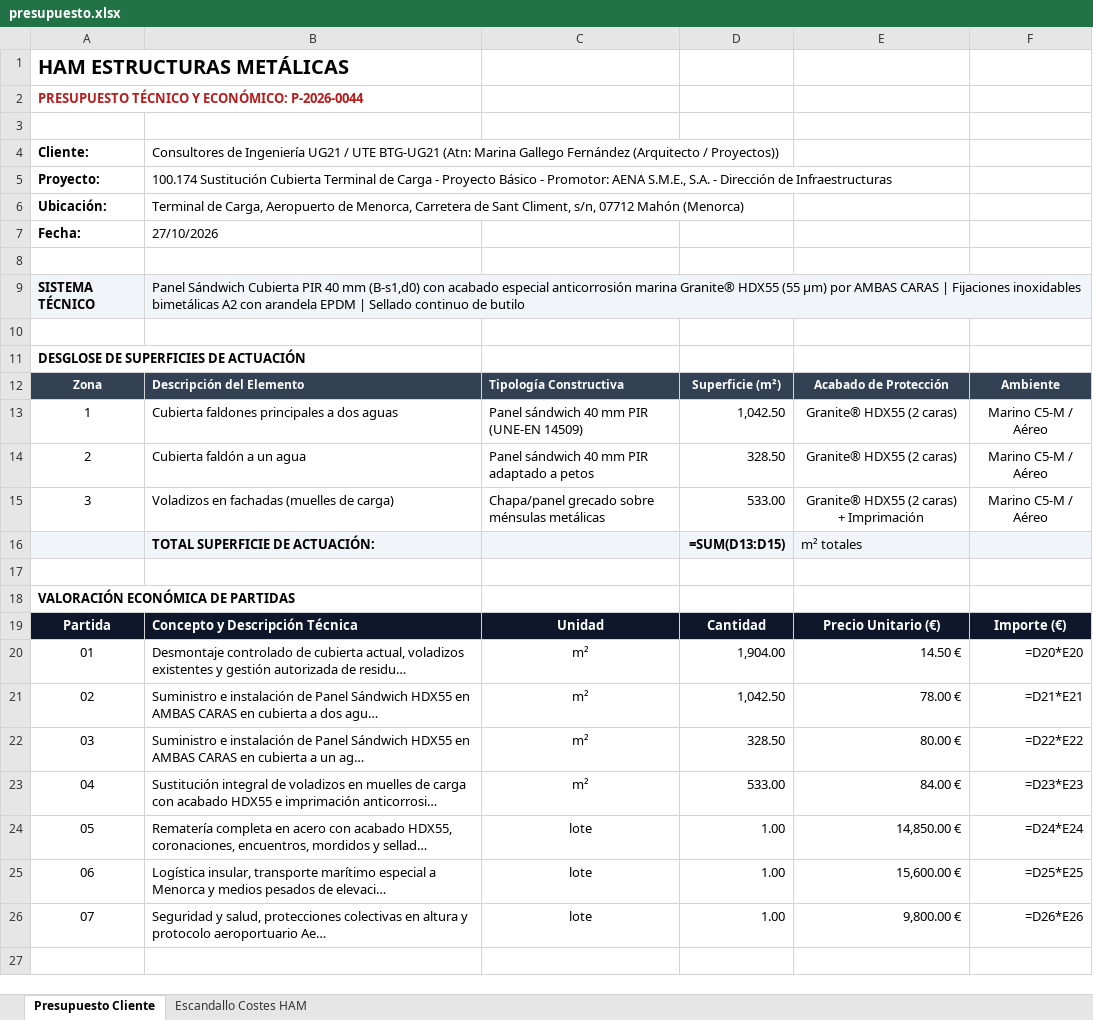
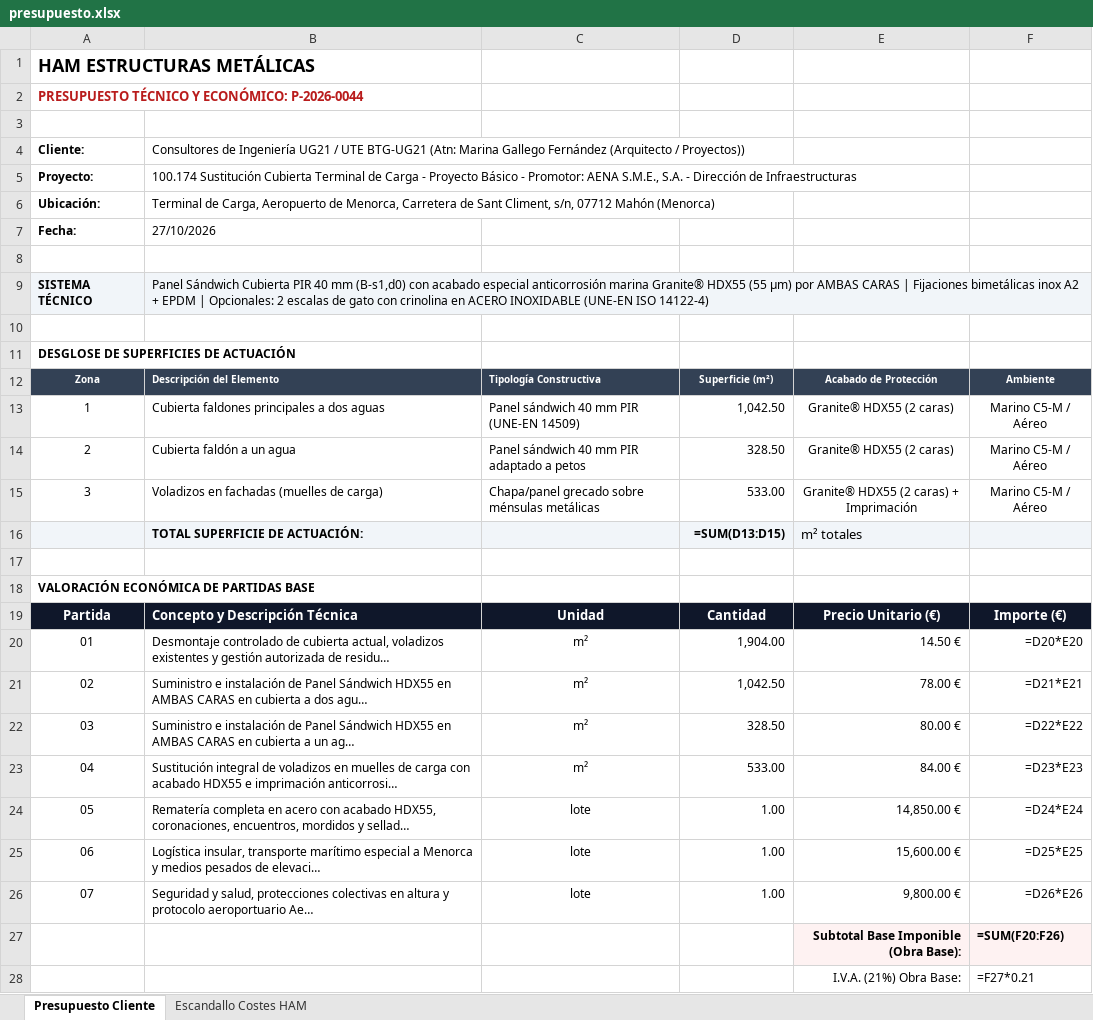
Before and after one commit to grupodixis/presupuestador, an Excel workbook: presupuestos/P-2026-0044-sustitucion-cubierta-terminal-carga-aeropuerto-menorca/presupuesto.xlsx, sheet Presupuesto Cliente, drawn as a sheet; only a part is shown; the shorter side is filled out with more unchanged rows; long unchanged cells end in …; values as stored, in another font and other column widths than the file's, no borders; formulas without a stored value are shown as written; the diff covers the shown part only; the diff names each change by its address in the sheet, - before the commit and + after, or states it on an @@ line.

Commit message:
feat(presupuestos): incorporar 2 escaleras de gato opcionales con crinolina en acero inoxidable para voladizo y cubierta a P-2026-0044

```diff
--- a/presupuestos/P-2026-0044-sustitucion-cubierta-terminal-carga-aeropuerto-menorca/presupuesto.xlsx (sheet Presupuesto Cliente)
+++ b/presupuestos/P-2026-0044-sustitucion-cubierta-terminal-carga-aeropuerto-menorca/presupuesto.xlsx (sheet Presupuesto Cliente)
@@ A1 text size: smaller @@
@@ A4:B7 text size: smaller @@
@@ A9:B9 text size: smaller @@
-B9: …| Fijaciones inoxidables bimetálicas A2 con arandela EPDM | Sellado continuo de butilo
+B9: …| Fijaciones bimetálicas inox A2 + EPDM | Opcionales: 2 escalas de gato con crinolina en ACERO INOXIDABLE (UNE-EN ISO 14122-4)
@@ A11 text size: smaller @@
@@ A12:F15 text size: smaller @@
@@ B16 text size: smaller @@
@@ D16 text size: smaller @@
-A18: VALORACIÓN ECONÓMICA DE PARTIDAS
+A18: VALORACIÓN ECONÓMICA DE PARTIDAS BASE
@@ A18 text size: smaller @@
@@ A20:F26 text size: smaller @@
+row 27:  |  |  |  | Subtotal Base Imponible (Obra Base): | =SUM(F20:F26)
+row 28:  |  |  |  | I.V.A. (21%) Obra Base: | =F27*0.21
```
Also changed, not shown: 11 added rows, 2 removed rows, 5 edited cells and cell formats elsewhere in this sheet, sheet Escandallo Costes HAM, 8 other files.
